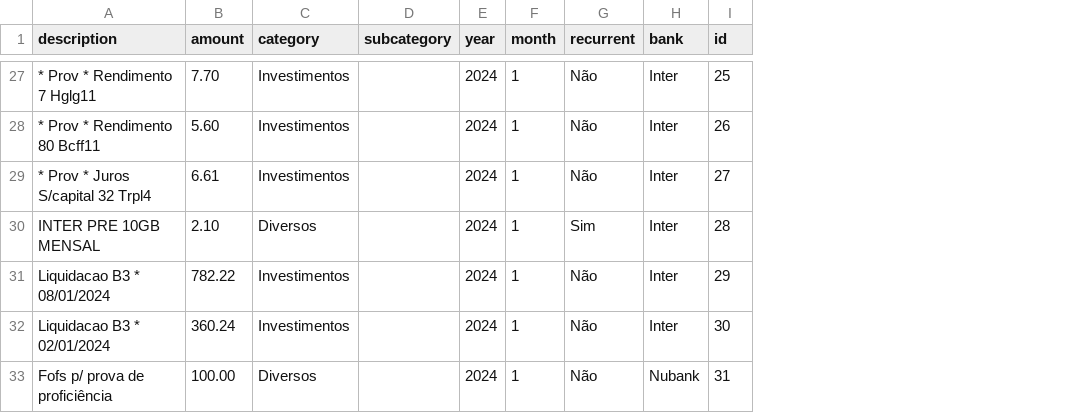
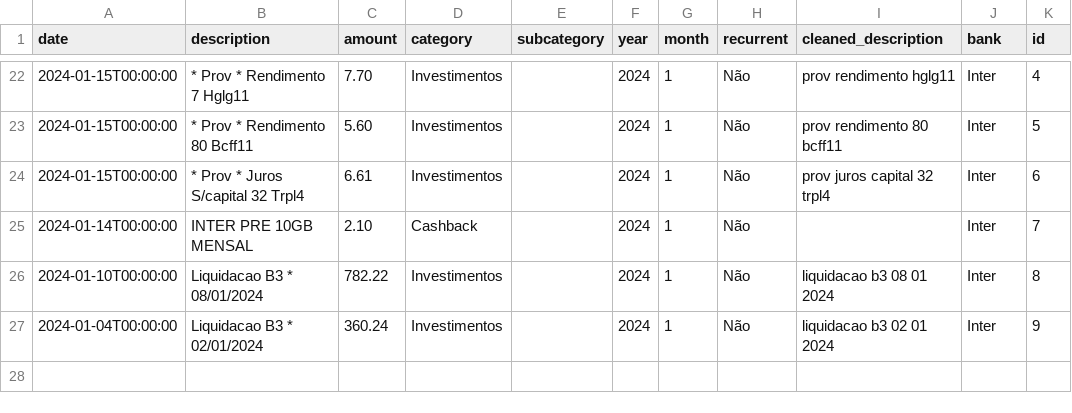
Before and after one commit to llazzari/personal_finance, a CSV file: data/incomes.csv, drawn as a sheet; only a part is shown, gaps mark what is left out; removed rows and columns are numbered as before the commit, all else as after; the diff covers the shown part only; the diff names each change by its address in the sheet, - before the commit and + after, or states it on an @@ line.

```diff
--- a/data/incomes.csv
+++ b/data/incomes.csv
+column A (date), rows 22-27: 2024-01-15T00:00:00 | 2024-01-15T00:00:00 | 2024-01-15T00:00:00 | 2024-01-14T00:00:00 | 2024-01-10T00:00:00 | 2024-01-04T00:00:00
+column I (cleaned_description), rows 22-27: prov rendimento hglg11 | prov rendimento 80 bcff11 | prov juros capital 32 trpl4 |  | liquidacao b3 08 01 2024 | liquidacao b3 02 01 2024
-K22 (id): 25
+K22 (id): 4
-K23 (id): 26
+K23 (id): 5
-K24 (id): 27
+K24 (id): 6
-D25 (category): Diversos
+D25 (category): Cashback
-H25 (recurrent): Sim
+H25 (recurrent): Não
-K25 (id): 28
+K25 (id): 7
-K26 (id): 29
+K26 (id): 8
-K27 (id): 30
+K27 (id): 9
-row 33: Fofs p/ prova de proficiência | 100.00 | Diversos |  | 2024 | 1 | Não | Nubank | 31
```
Also changed, not shown: 5 removed rows and 25 edited cells elsewhere in this file, 3 other files.
